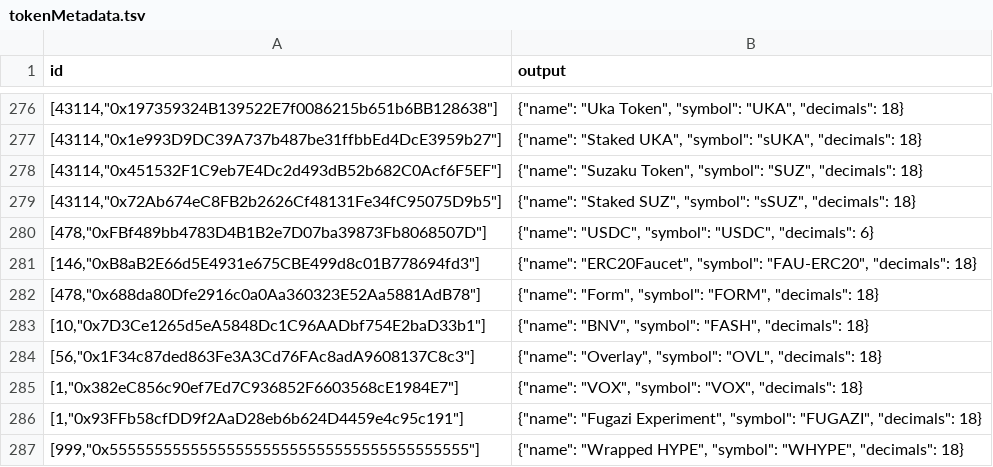
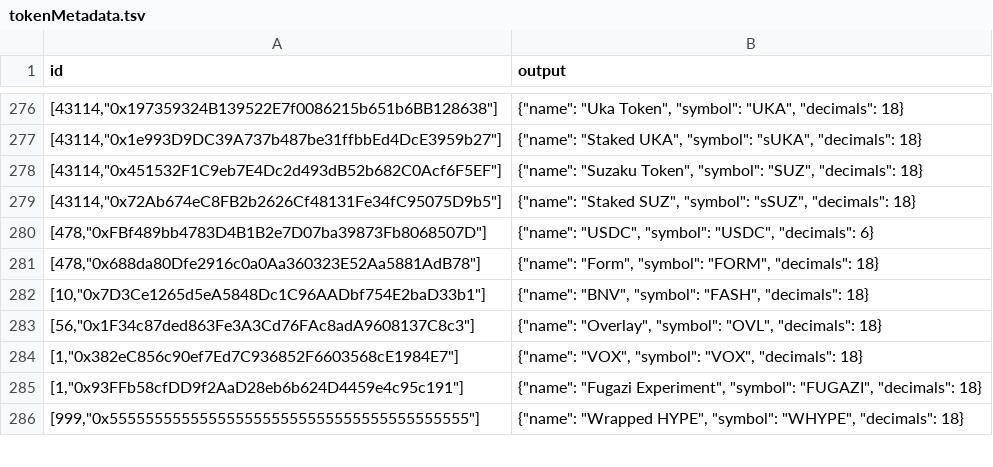
Before and after one commit to sablier-labs/indexers, a TSV file: envio/airdrops/.envio/cache/tokenMetadata.tsv, drawn as a sheet; only a part is shown, gaps mark what is left out.

```diff
--- a/envio/airdrops/.envio/cache/tokenMetadata.tsv
+++ b/envio/airdrops/.envio/cache/tokenMetadata.tsv
@@ -280,3 +280,2 @@ id	output
 [478,"0xFBf489bb4783D4B1B2e7D07ba39873Fb8068507D"]	{"name": "USDC", "symbol": "USDC", "decimals": 6}
-[146,"0xB8aB2E66d5E4931e675CBE499d8c01B778694fd3"]	{"name": "ERC20Faucet", "symbol": "FAU-ERC20", "decimals": 18}
 [478,"0x688da80Dfe2916c0a0Aa360323E52Aa5881AdB78"]	{"name": "Form", "symbol": "FORM", "decimals": 18}
```
Also changed, not shown: envio/flow/.envio/cache/tokenMetadata.tsv, envio/lockup/.envio/cache/proxender.tsv, 1 other file.
